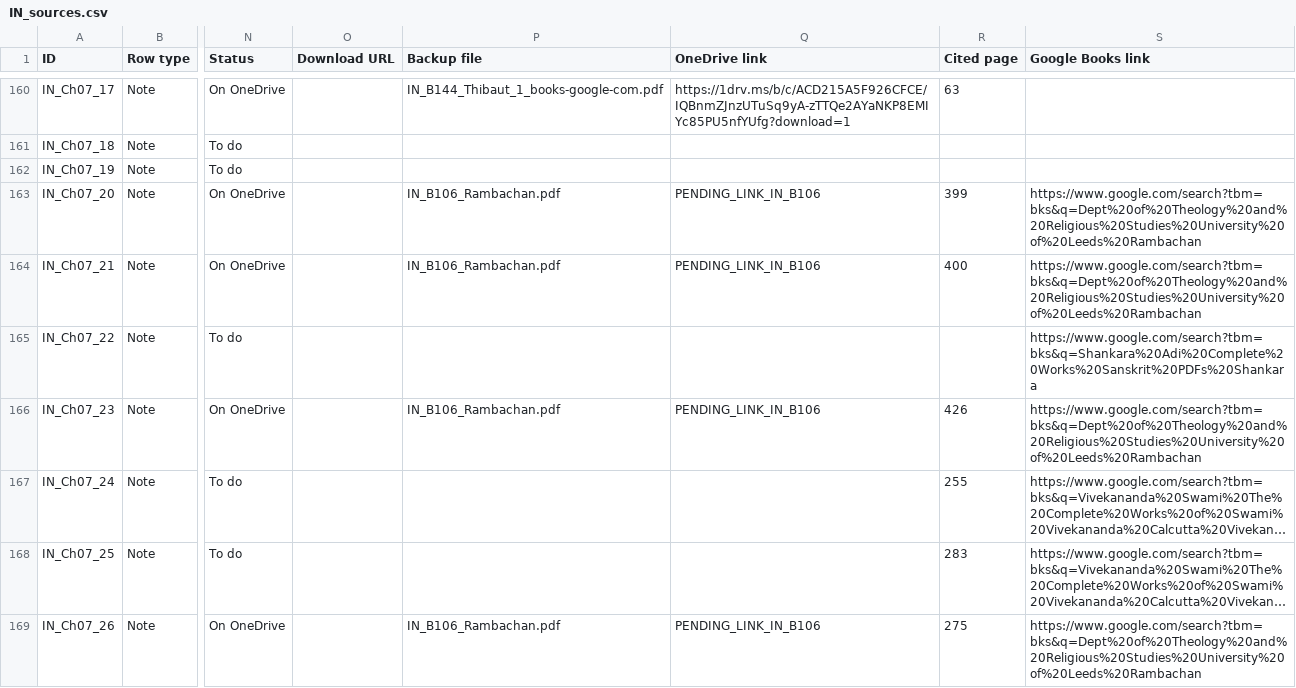
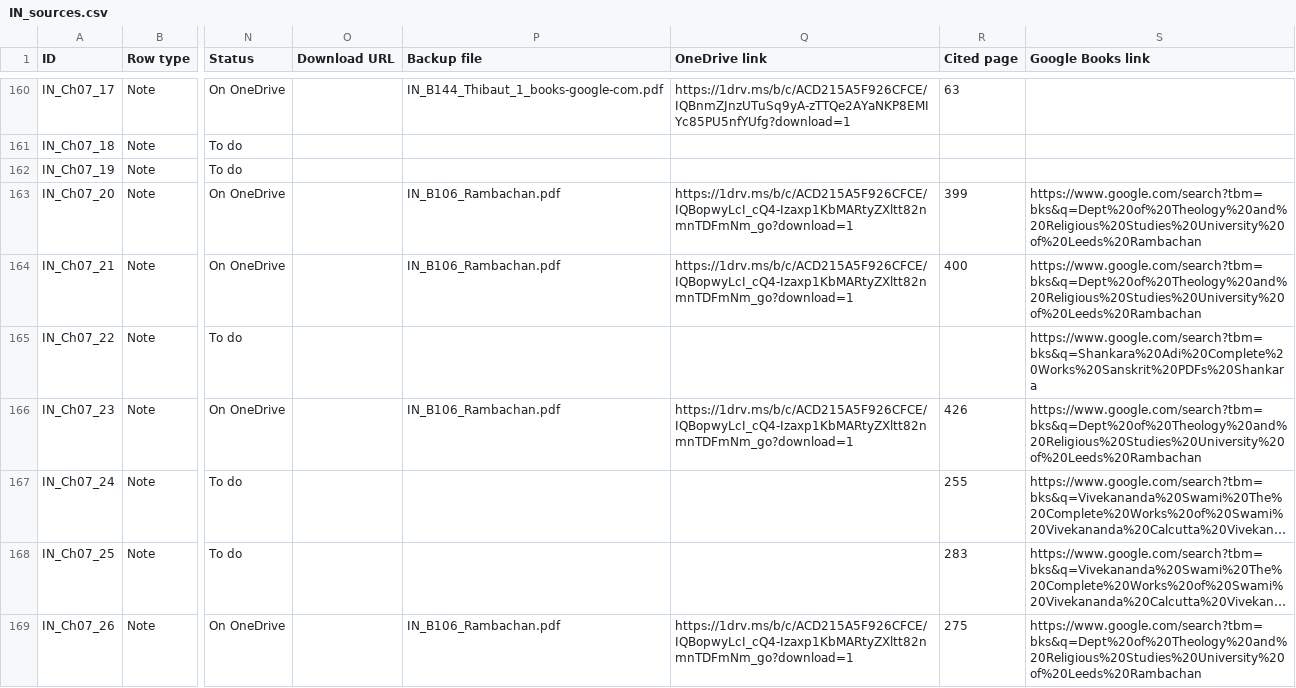
Before and after one commit to ankita-jagdeep123/if-books-backup, a CSV file: books/IN/IN_sources.csv, drawn as a sheet; only a part is shown, gaps mark what is left out; long unchanged cells end in …; the diff covers the shown part only; the diff names each change by its address in the sheet, - before the commit and + after, or states it on an @@ line.

Commit message:
IN round 2: Amazon buttons for B006/B071/B138 (22 notes) + view links for 6 PDFs (Bhajanananda, Bharati, Comans, Mishra, Rambachan, Smith; 53 notes) with saved-copy equivalents; 90 saved + 187 buy-only = 277 of 368. Other books unchanged

```diff
--- a/books/IN/IN_sources.csv
+++ b/books/IN/IN_sources.csv
-Q163:Q164 (OneDrive link): PENDING_LINK_IN_B106
+Q163:Q164 (OneDrive link): https://1drv.ms/b/c/ACD215A5F926CFCE/IQBopwyLcI_cQ4-Izaxp1KbMARtyZXltt82nmnTDFmNm_go?download=1
-Q166 (OneDrive link): PENDING_LINK_IN_B106
+Q166 (OneDrive link): https://1drv.ms/b/c/ACD215A5F926CFCE/IQBopwyLcI_cQ4-Izaxp1KbMARtyZXltt82nmnTDFmNm_go?download=1
-Q169 (OneDrive link): PENDING_LINK_IN_B106
+Q169 (OneDrive link): https://1drv.ms/b/c/ACD215A5F926CFCE/IQBopwyLcI_cQ4-Izaxp1KbMARtyZXltt82nmnTDFmNm_go?download=1
```
Also changed, not shown: 49 edited cells elsewhere in this file, 2 other files.
